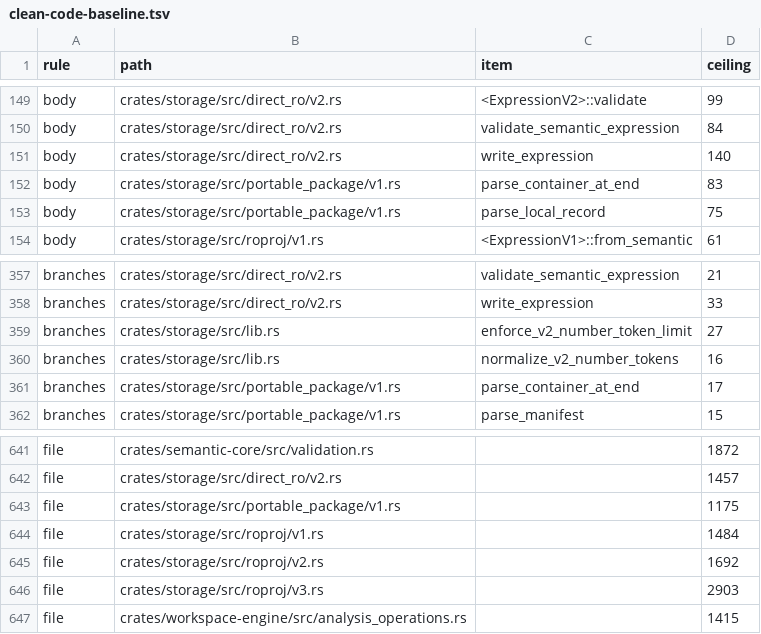
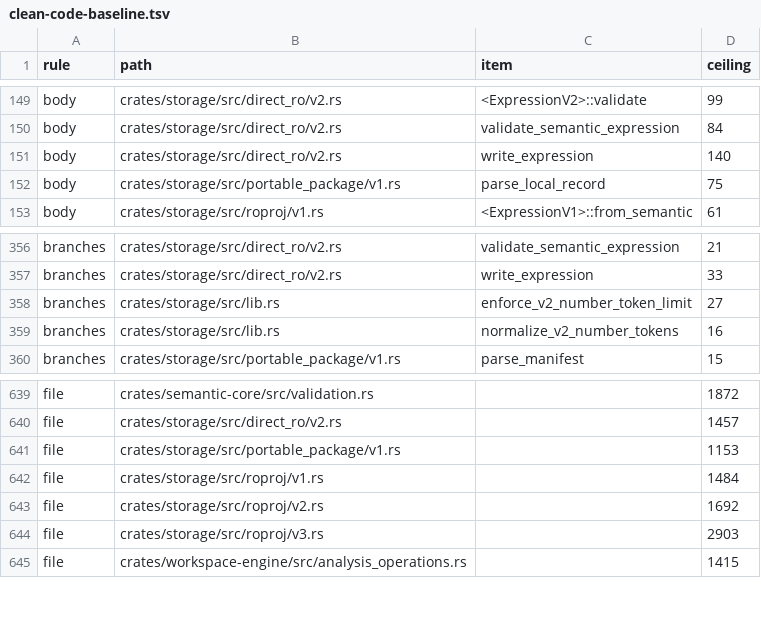
Before and after one commit to nurockplayer/tachiko-work, a TSV file: scripts/clean-code-baseline.tsv, drawn as a sheet; only a part is shown, gaps mark what is left out.

Commit message:
Extract portable package central directory scan (#1040)

```diff
--- a/scripts/clean-code-baseline.tsv
+++ b/scripts/clean-code-baseline.tsv
@@ -151,3 +151,2 @@ body	crates/storage/src/direct_ro/v2.rs	validate_semantic_expression	84
 body	crates/storage/src/direct_ro/v2.rs	write_expression	140
-body	crates/storage/src/portable_package/v1.rs	parse_container_at_end	83
 body	crates/storage/src/portable_package/v1.rs	parse_local_record	75
@@ -360,3 +359,2 @@ branches	crates/storage/src/lib.rs	enforce_v2_number_token_limit	27
 branches	crates/storage/src/lib.rs	normalize_v2_number_tokens	16
-branches	crates/storage/src/portable_package/v1.rs	parse_container_at_end	17
 branches	crates/storage/src/portable_package/v1.rs	parse_manifest	15
@@ -642,3 +640,3 @@ file	crates/semantic-core/src/validation.rs		1872
 file	crates/storage/src/direct_ro/v2.rs		1457
-file	crates/storage/src/portable_package/v1.rs		1175
+file	crates/storage/src/portable_package/v1.rs		1153
 file	crates/storage/src/roproj/v1.rs		1484
```
Also changed, not shown: 2 other files.
